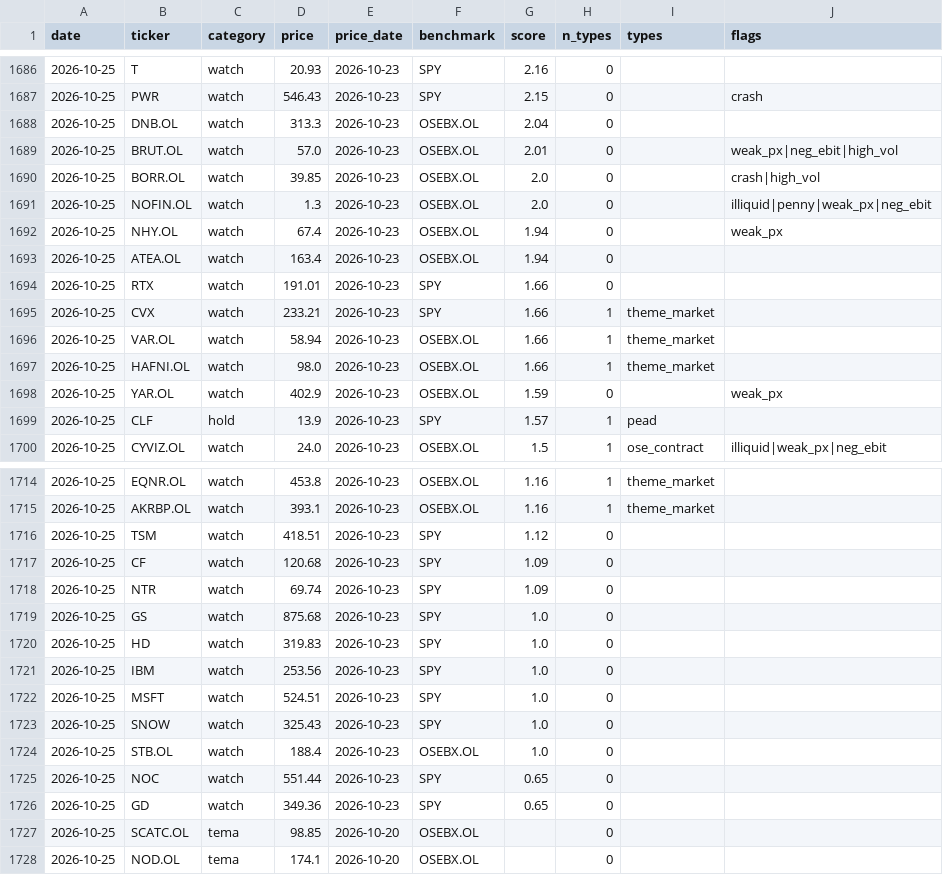
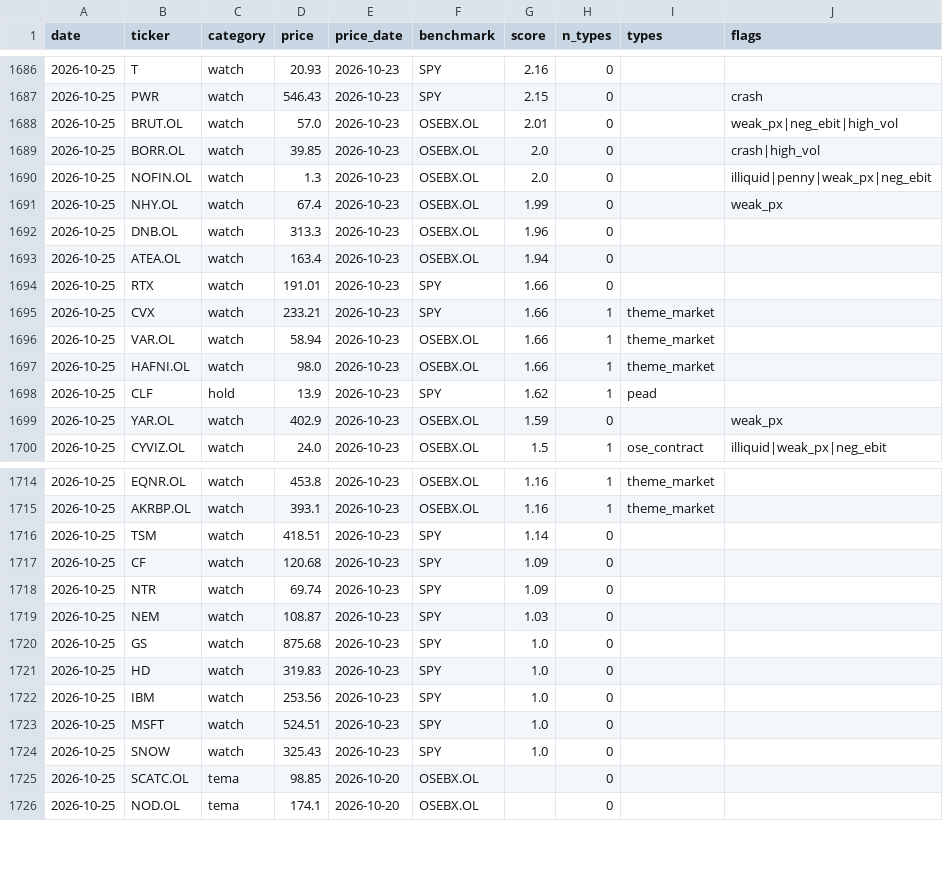
Before and after one commit to Feelwet/signal-tool, a CSV file: logs/categories.csv, drawn as a sheet; only a part is shown, gaps mark what is left out; the diff covers the shown part only.

```diff
--- a/logs/categories.csv
+++ b/logs/categories.csv
@@ -1687,3 +1687,2 @@ date,ticker,category,price,price_date,benchmark,score,n_types,types,flags
 2026-10-25,PWR,watch,546.43,2026-10-23,SPY,2.15,0,,crash
-2026-10-25,DNB.OL,watch,313.3,2026-10-23,OSEBX.OL,2.04,0,,
 2026-10-25,BRUT.OL,watch,57.0,2026-10-23,OSEBX.OL,2.01,0,,weak_px|neg_ebit|high_vol
@@ -1691,3 +1690,4 @@ date,ticker,category,price,price_date,benchmark,score,n_types,types,flags
 2026-10-25,NOFIN.OL,watch,1.3,2026-10-23,OSEBX.OL,2.0,0,,illiquid|penny|weak_px|neg_ebit
-2026-10-25,NHY.OL,watch,67.4,2026-10-23,OSEBX.OL,1.94,0,,weak_px
+2026-10-25,NHY.OL,watch,67.4,2026-10-23,OSEBX.OL,1.99,0,,weak_px
+2026-10-25,DNB.OL,watch,313.3,2026-10-23,OSEBX.OL,1.96,0,,
 2026-10-25,ATEA.OL,watch,163.4,2026-10-23,OSEBX.OL,1.94,0,,
@@ -1697,4 +1697,4 @@ date,ticker,category,price,price_date,benchmark,score,n_types,types,flags
 2026-10-25,HAFNI.OL,watch,98.0,2026-10-23,OSEBX.OL,1.66,1,theme_market,
+2026-10-25,CLF,hold,13.9,2026-10-23,SPY,1.62,1,pead,
 2026-10-25,YAR.OL,watch,402.9,2026-10-23,OSEBX.OL,1.59,0,,weak_px
-2026-10-25,CLF,hold,13.9,2026-10-23,SPY,1.57,1,pead,
 2026-10-25,CYVIZ.OL,watch,24.0,2026-10-23,OSEBX.OL,1.5,1,ose_contract,illiquid|weak_px|neg_ebit
@@ -1715,5 +1715,6 @@ date,ticker,category,price,price_date,benchmark,score,n_types,types,flags
 2026-10-25,AKRBP.OL,watch,393.1,2026-10-23,OSEBX.OL,1.16,1,theme_market,
-2026-10-25,TSM,watch,418.51,2026-10-23,SPY,1.12,0,,
+2026-10-25,TSM,watch,418.51,2026-10-23,SPY,1.14,0,,
 2026-10-25,CF,watch,120.68,2026-10-23,SPY,1.09,0,,
 2026-10-25,NTR,watch,69.74,2026-10-23,SPY,1.09,0,,
+2026-10-25,NEM,watch,108.87,2026-10-23,SPY,1.03,0,,
 2026-10-25,GS,watch,875.68,2026-10-23,SPY,1.0,0,,
@@ -1723,5 +1724,2 @@ date,ticker,category,price,price_date,benchmark,score,n_types,types,flags
 2026-10-25,SNOW,watch,325.43,2026-10-23,SPY,1.0,0,,
-2026-10-25,STB.OL,watch,188.4,2026-10-23,OSEBX.OL,1.0,0,,
-2026-10-25,NOC,watch,551.44,2026-10-23,SPY,0.65,0,,
-2026-10-25,GD,watch,349.36,2026-10-23,SPY,0.65,0,,
 2026-10-25,SCATC.OL,tema,98.85,2026-10-20,OSEBX.OL,,0,,
```
Also changed, not shown: 6 edited cells elsewhere in this file, logs/theme_score.csv, 1 other file.
